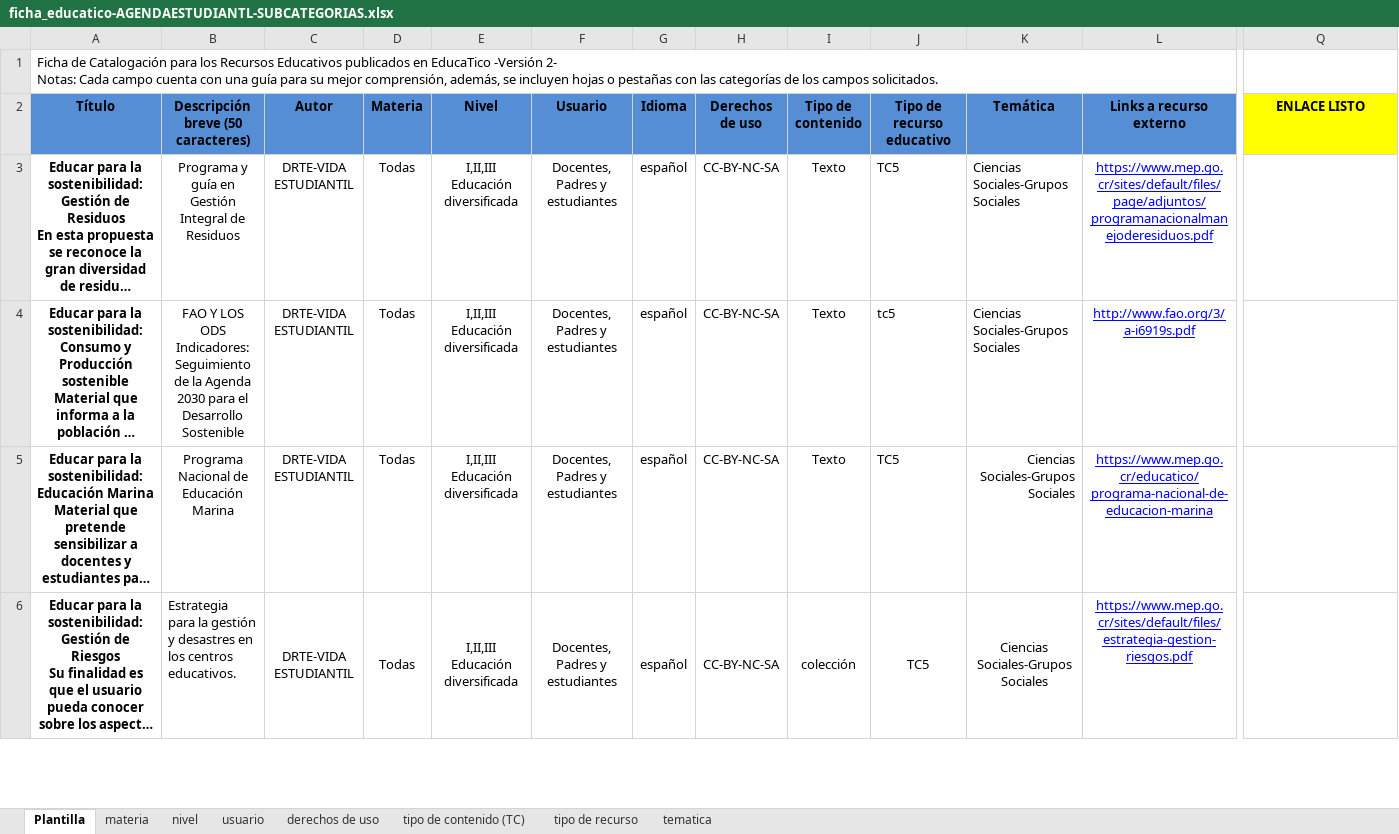
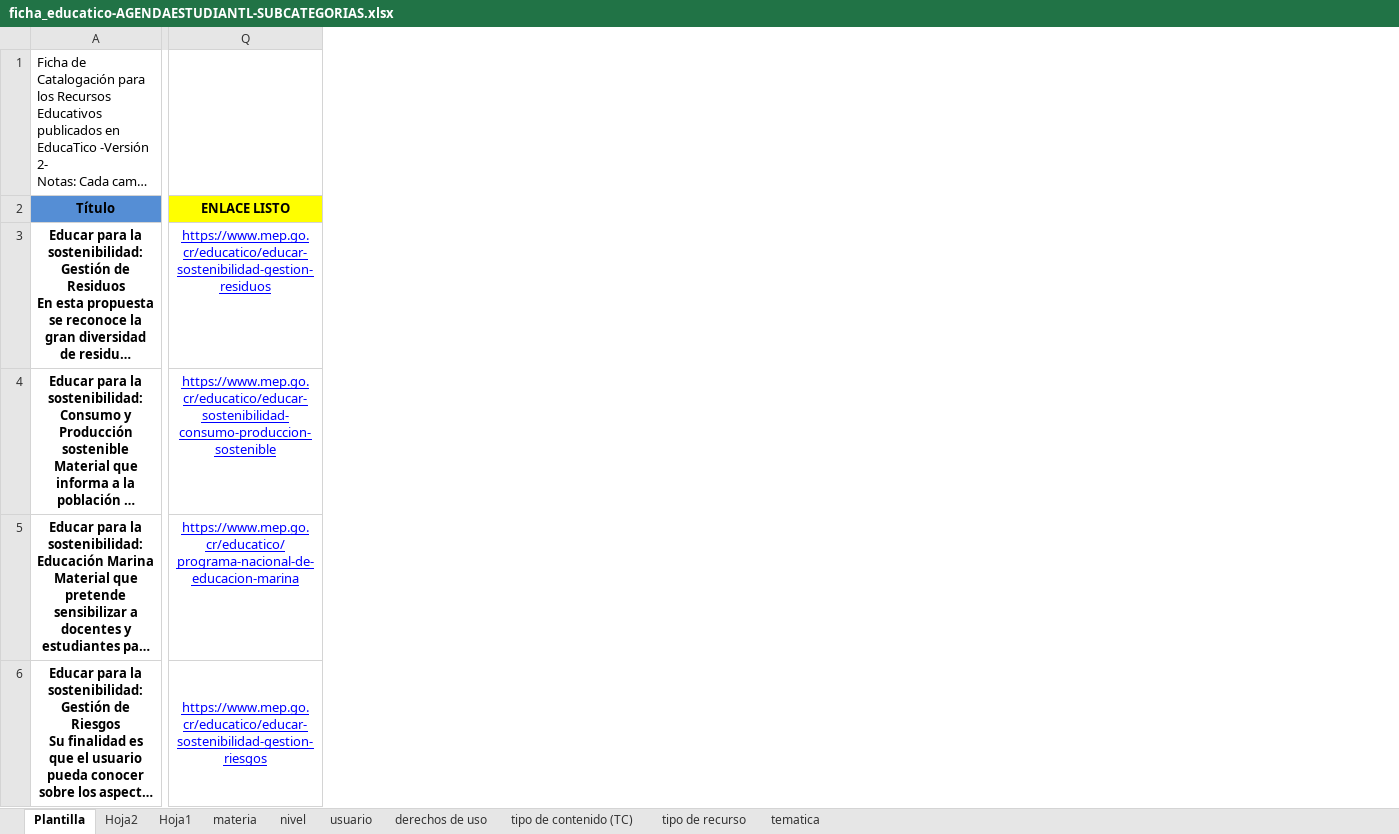
Before and after one commit to producciongespro/Faro, an Excel workbook: documentacion/vidaestudiantil/Subida a Educatico/ficha_educatico-AGENDAESTUDIANTL-SUBCATEGORIAS.xlsx, sheet Plantilla, drawn as a sheet; only a part is shown, gaps mark what is left out; long unchanged cells end in …; values as stored, in another font and other column widths than the file's, no borders; charts and pictures not drawn; the diff covers the shown part only; the diff names each change by its address in the sheet, - before the commit and + after, or states it on an @@ line.

```diff
--- a/documentacion/vidaestudiantil/Subida a Educatico/ficha_educatico-AGENDAESTUDIANTL-SUBCATEGORIAS.xlsx (sheet Plantilla)
+++ b/documentacion/vidaestudiantil/Subida a Educatico/ficha_educatico-AGENDAESTUDIANTL-SUBCATEGORIAS.xlsx (sheet Plantilla)
+sheet tab: Hoja2
+sheet tab: Hoja1
@@ column B hidden, rows 2-6: Descripción breve (50 caracteres) | Programa y guía en Gestión Integral de Residuos | FAO Y LOS ODS Indicadores: Seguimiento de la Agenda 2030 para el Desarrollo Sostenible | Programa Nacional de Educación Marina | Estrategia para la gestión y desastres en los centros educativos. @@
@@ column C (Autor) hidden, rows 3-6: all DRTE-VIDA ESTUDIANTIL @@
@@ column D (Materia) hidden, rows 3-6: all Todas @@
@@ column E (Nivel) hidden, rows 3-6: all I,II,III Educación diversificada @@
@@ column F (Usuario) hidden, rows 3-6: all Docentes, Padres y estudiantes @@
@@ column G (Idioma) hidden, rows 3-6: all español @@
@@ column H (Derechos de uso) hidden, rows 3-6: all CC-BY-NC-SA @@
@@ column I (Tipo de contenido) hidden, rows 3-6: Texto | Texto | Texto | colección @@
@@ column J (Tipo de recurso educativo) hidden, rows 3-6: TC5 | tc5 | TC5 | TC5 @@
@@ column K (Temática) hidden, rows 3-6: all Ciencias Sociales-Grupos Sociales @@
@@ column L (Links a recurso externo) hidden, rows 3-6: https://www.mep.go.cr/sites/default/files/page/adjuntos/programanacionalmanejoderesiduos.pdf | http://www.fao.org/3/a-i6919s.pdf | https://www.mep.go.cr/educatico/programa-nacional-de-educacion-marina | https://www.mep.go.cr/sites/default/files/estrategia-gestion-riesgos.pdf @@
-Q3 (ENLACE LISTO): (empty)
+Q3 (ENLACE LISTO): https://www.mep.go.cr/educatico/educar-sostenibilidad-gestion-residuos
-Q4 (ENLACE LISTO): (empty)
+Q4 (ENLACE LISTO): https://www.mep.go.cr/educatico/educar-sostenibilidad-consumo-produccion-sostenible
-Q5 (ENLACE LISTO): (empty)
+Q5 (ENLACE LISTO): https://www.mep.go.cr/educatico/programa-nacional-de-educacion-marina
-Q6 (ENLACE LISTO): (empty)
+Q6 (ENLACE LISTO): https://www.mep.go.cr/educatico/educar-sostenibilidad-gestion-riesgos
+Q6:Q7 merged
```
Also changed, not shown: 3 removed columns, 20 edited cells and merged cells elsewhere in this sheet, charts or pictures, 10 other files.
